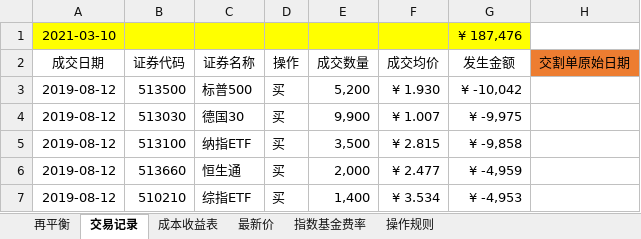
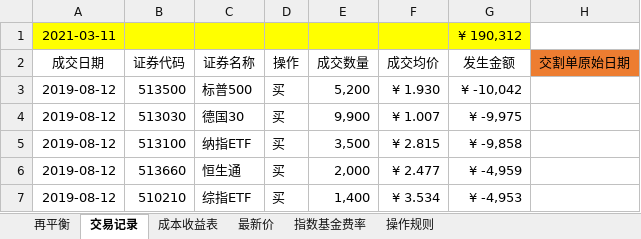
Before and after one commit to BruceleeMJ/Investment, an Excel workbook: Investment.xlsx, sheet 交易记录, drawn as a sheet; only a part is shown; values as stored, in another font and other column widths than the file's, no borders; table styles not drawn; removed rows and columns are numbered as before the commit, all else as after; the diff names each change by its address in the sheet, - before the commit and + after, or states it on an @@ line.

```diff
--- a/Investment.xlsx (sheet 交易记录)
+++ b/Investment.xlsx (sheet 交易记录)
-row 1: 2021-03-10 |  |  |  |  |  | ¥ 187,476
+row 1: 2021-03-11 |  |  |  |  |  | ¥ 190,312
```
Also changed, not shown: sheet 最新价, sheet 再平衡, sheet 成本收益表, hidden cells.
